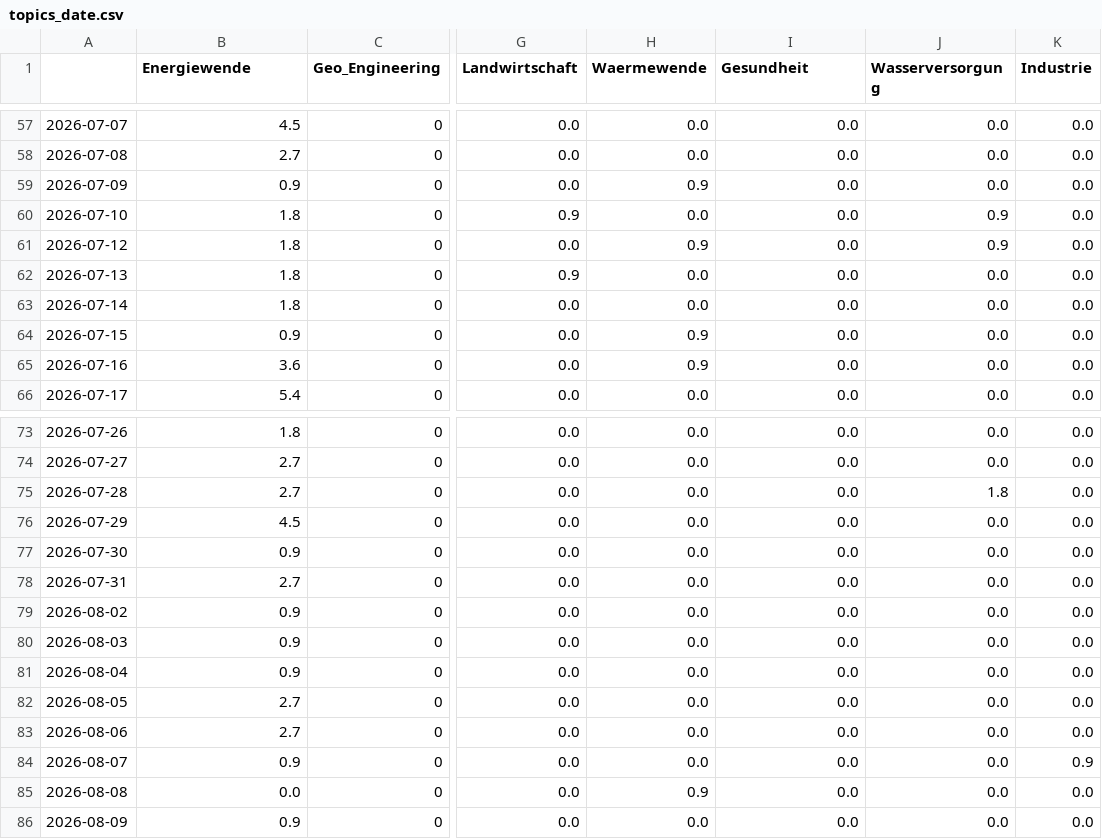
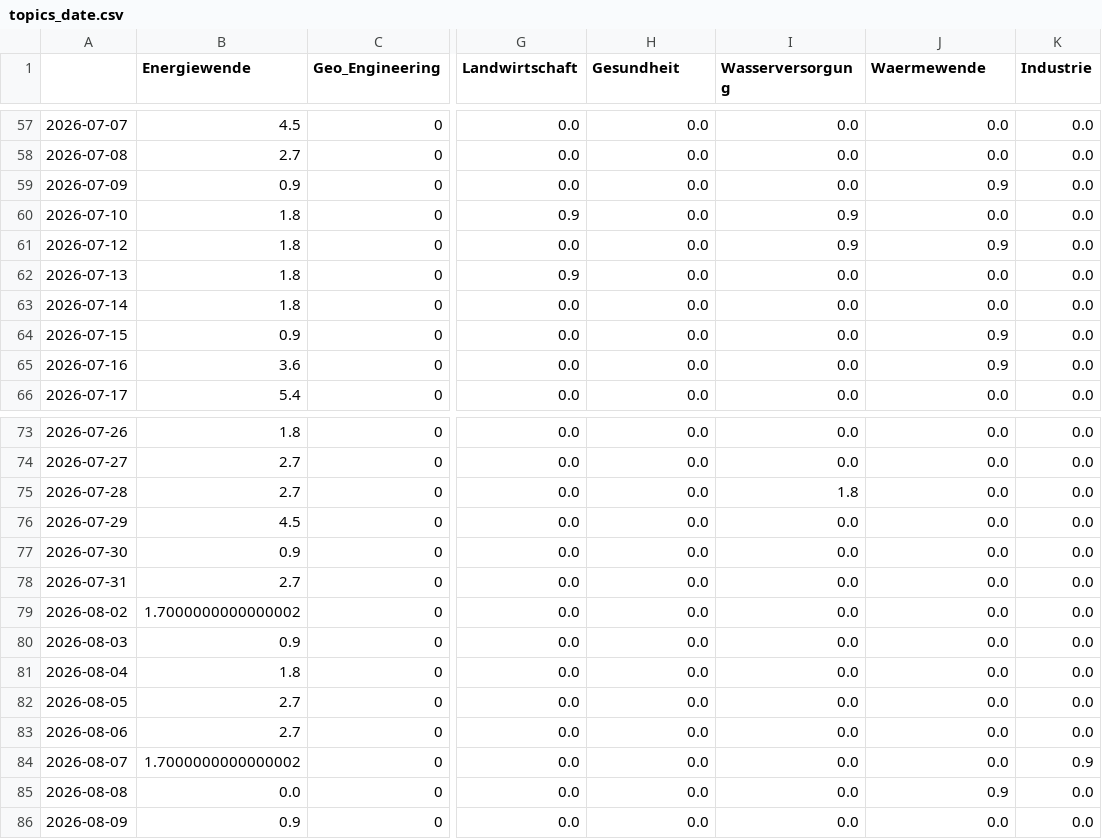
Before and after one commit to daschu83-news/climateIsComing, a CSV file: csv/topics_date.csv, drawn as a sheet; only a part is shown, gaps mark what is left out; the diff covers the shown part only; the diff names each change by its address in the sheet, - before the commit and + after, or states it on an @@ line.

```diff
--- a/csv/topics_date.csv
+++ b/csv/topics_date.csv
-H1: Waermewende
+H1: Gesundheit
-I1: Gesundheit
+I1: Wasserversorgung
-J1: Wasserversorgung
+J1: Waermewende
-H59 (Gesundheit): 0.9
+H59 (Gesundheit): 0.0
-J59 (Waermewende): 0.0
+J59 (Waermewende): 0.9
-I60:I61 (Wasserversorgung): 0.0
+I60:I61 (Wasserversorgung): 0.9
-J60 (Waermewende): 0.9
+J60 (Waermewende): 0.0
-H61 (Gesundheit): 0.9
+H61 (Gesundheit): 0.0
-H64:H65 (Gesundheit): 0.9
+H64:H65 (Gesundheit): 0.0
-J64:J65 (Waermewende): 0.0
+J64:J65 (Waermewende): 0.9
-I75 (Wasserversorgung): 0.0
+I75 (Wasserversorgung): 1.8
-J75 (Waermewende): 1.8
+J75 (Waermewende): 0.0
-B79 (Energiewende): 0.9
+B79 (Energiewende): 1.7000000000000002
-B81 (Energiewende): 0.9
+B81 (Energiewende): 1.8
-B84 (Energiewende): 0.9
+B84 (Energiewende): 1.7000000000000002
-H85 (Gesundheit): 0.9
+H85 (Gesundheit): 0.0
-J85 (Waermewende): 0.0
+J85 (Waermewende): 0.9
```
Also changed, not shown: 1 added row and 47 edited cells elsewhere in this file, 5 other files.
